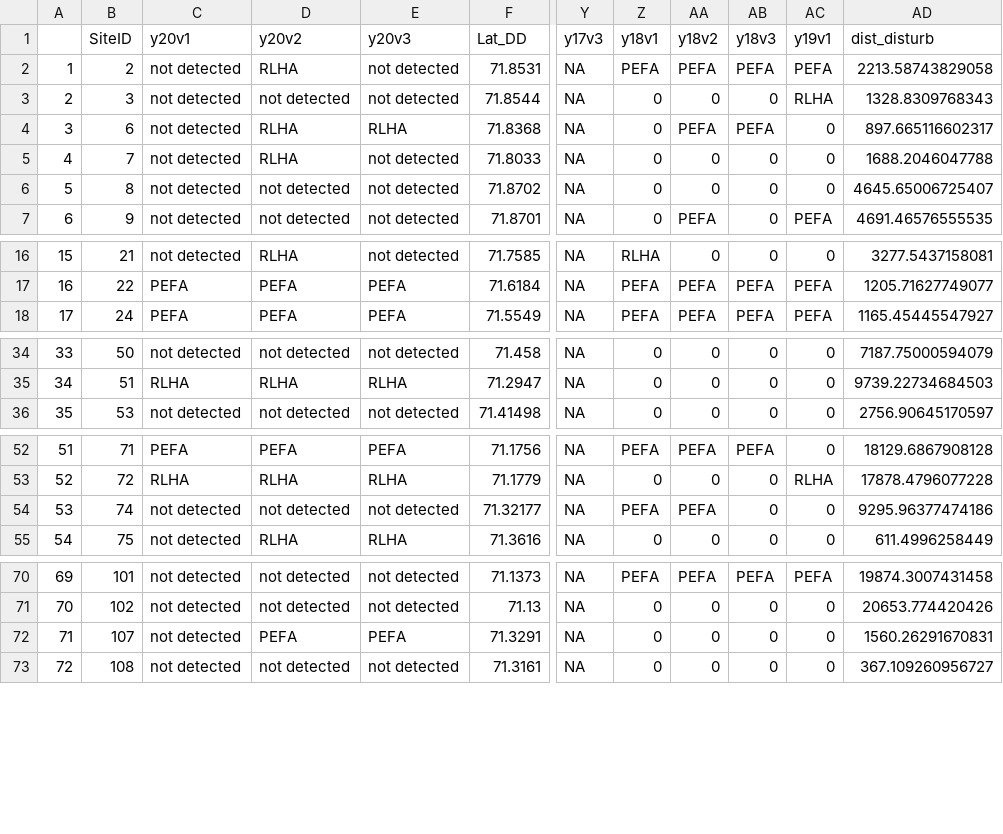
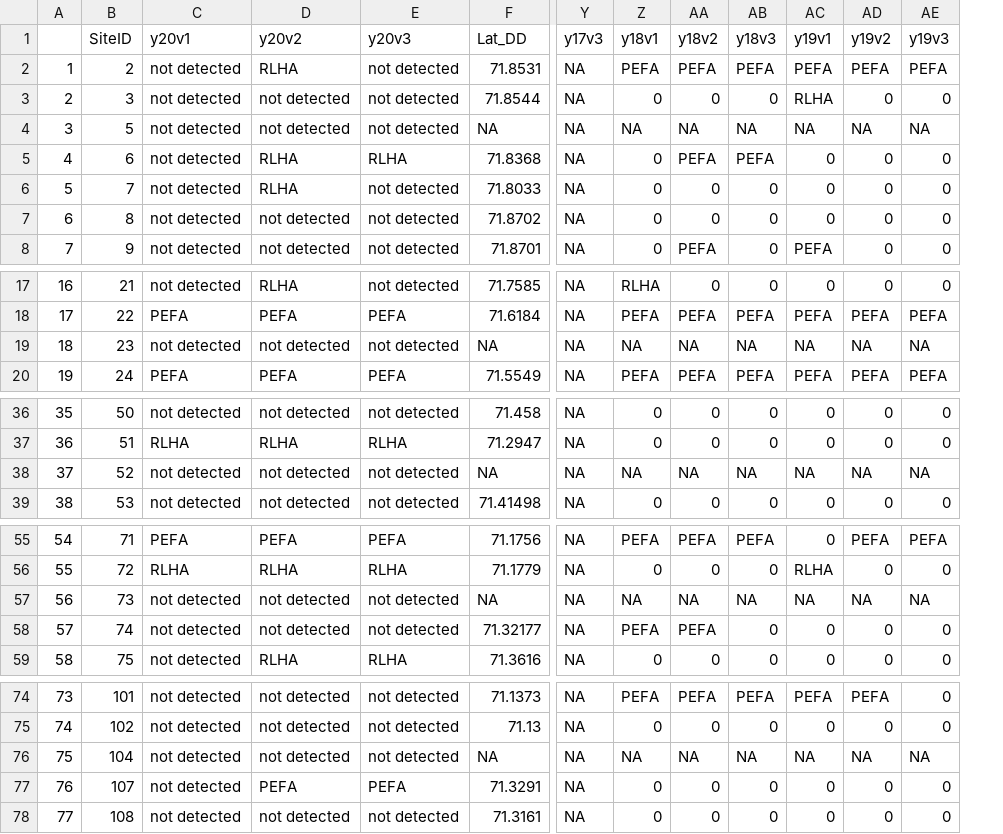
Before and after one commit to emhedlin/bim_2020, a CSV file: data/2012-2020_report.csv, drawn as a sheet; only a part is shown, gaps mark what is left out; removed rows and columns are numbered as before the commit, all else as after; rows hold the shown columns only; the diff covers the shown part only; the diff names each change by its address in the sheet, - before the commit and + after, or states it on an @@ line.

```diff
--- a/data/2012-2020_report.csv
+++ b/data/2012-2020_report.csv
-column AD (dist_disturb), rows 2-7: 2213.58743829058 | 1328.8309768343 | 897.665116602317 | 1688.2046047788 | 4645.65006725407 | 4691.46576555535; rows 16-18: 3277.5437158081 | 1205.71627749077 | 1165.45445547927; rows 34-36: 7187.75000594079 | 9739.22734684503 | 2756.90645170597; rows 52-55: 18129.6867908128 | 17878.4796077228 | 9295.96377474186 | 611.4996258449; rows 70-73: 19874.3007431458 | 20653.774420426 | 1560.26291670831 | 367.109260956727
+column AD (y19v2), rows 2-3: PEFA | 0; rows 5-8: all 0; rows 17-18: 0 | PEFA; row 20: PEFA; rows 36-37: 0 | 0; row 39: 0; rows 55-56: PEFA | 0; rows 58-59: 0 | 0; rows 74-75: PEFA | 0; rows 77-78: 0 | 0
+column AE (y19v3), rows 2-3: PEFA | 0; rows 5-8: all 0; rows 17-18: 0 | PEFA; row 20: PEFA; rows 36-37: 0 | 0; row 39: 0; rows 55-56: PEFA | 0; rows 58-59: 0 | 0; rows 74-75: 0 | 0; rows 77-78: 0 | 0
+row 4: 3 | 5 | not detected | not detected | not detected | NA | NA | NA | NA | NA | NA | NA | NA
@@ column A renumbered from row 5 down @@
+row 19: 18 | 23 | not detected | not detected | not detected | NA | NA | NA | NA | NA | NA | NA | NA
+row 38: 37 | 52 | not detected | not detected | not detected | NA | NA | NA | NA | NA | NA | NA | NA
+row 57: 56 | 73 | not detected | not detected | not detected | NA | NA | NA | NA | NA | NA | NA | NA
+row 76: 75 | 104 | not detected | not detected | not detected | NA | NA | NA | NA | NA | NA | NA | NA
```
Also changed, not shown: 1 added row elsewhere in this file, 2 other files.
